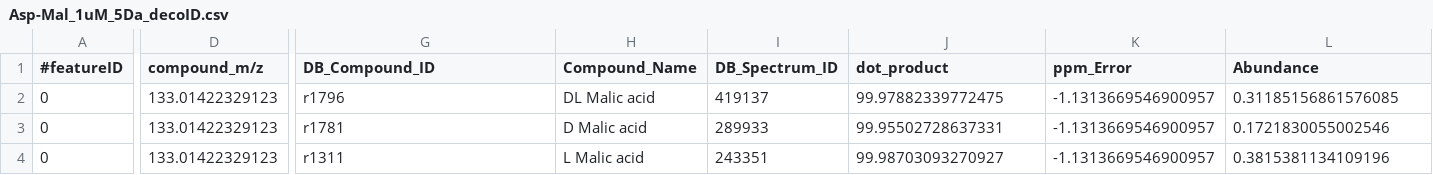
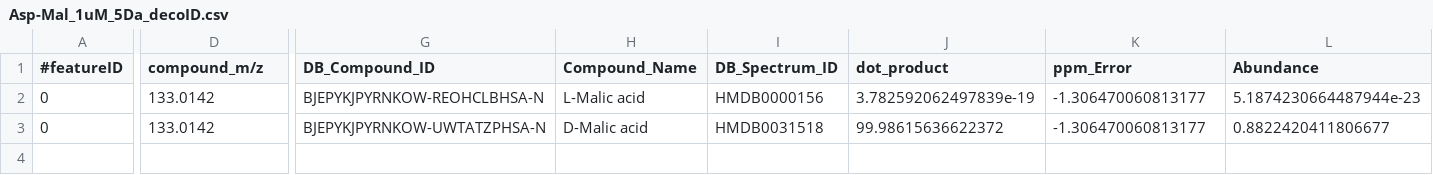
Before and after one commit to pattilab/DecoID, a CSV file: exampleData/Asp-Mal_1uM_5Da_decoID.csv, drawn as a sheet; only a part is shown, gaps mark what is left out; rows hold the shown columns only; the diff covers the shown part only; the diff names each change by its address in the sheet, - before the commit and + after, or states it on an @@ line.

Commit message:
updated example usage script

```diff
--- a/exampleData/Asp-Mal_1uM_5Da_decoID.csv
+++ b/exampleData/Asp-Mal_1uM_5Da_decoID.csv
-D2:D3 (compound_m/z): 133.01422329123
+D2:D3 (compound_m/z): 133.0142
-G2 (DB_Compound_ID): r1796
+G2 (DB_Compound_ID): BJEPYKJPYRNKOW-REOHCLBHSA-N
-H2 (Compound_Name): DL Malic acid
+H2 (Compound_Name): L-Malic acid
-I2 (DB_Spectrum_ID): 419137
+I2 (DB_Spectrum_ID): HMDB0000156
-J2 (dot_product): 99.97882339772475
+J2 (dot_product): 3.782592062497839e-19
-K2:K3 (ppm_Error): -1.1313669546900957
+K2:K3 (ppm_Error): -1.306470060813177
-L2 (Abundance): 0.31185156861576085
+L2 (Abundance): 5.1874230664487944e-23
-G3 (DB_Compound_ID): r1781
+G3 (DB_Compound_ID): BJEPYKJPYRNKOW-UWTATZPHSA-N
-H3 (Compound_Name): D Malic acid
+H3 (Compound_Name): D-Malic acid
-I3 (DB_Spectrum_ID): 289933
+I3 (DB_Spectrum_ID): HMDB0031518
-J3 (dot_product): 99.95502728637331
+J3 (dot_product): 99.98615636622372
-L3 (Abundance): 0.1721830055002546
+L3 (Abundance): 0.8822420411806677
-row 4: 0 | 133.01422329123 | r1311 | L Malic acid | 243351 | 99.98703093270927 | -1.1313669546900957 | 0.3815381134109196
```
Also changed, not shown: 3 edited cells elsewhere in this file, 3 other files.
